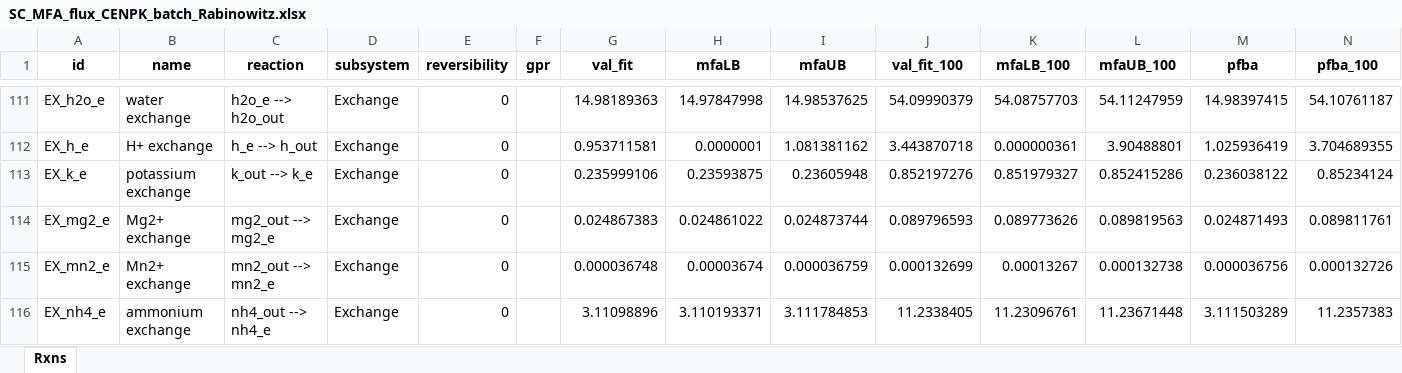
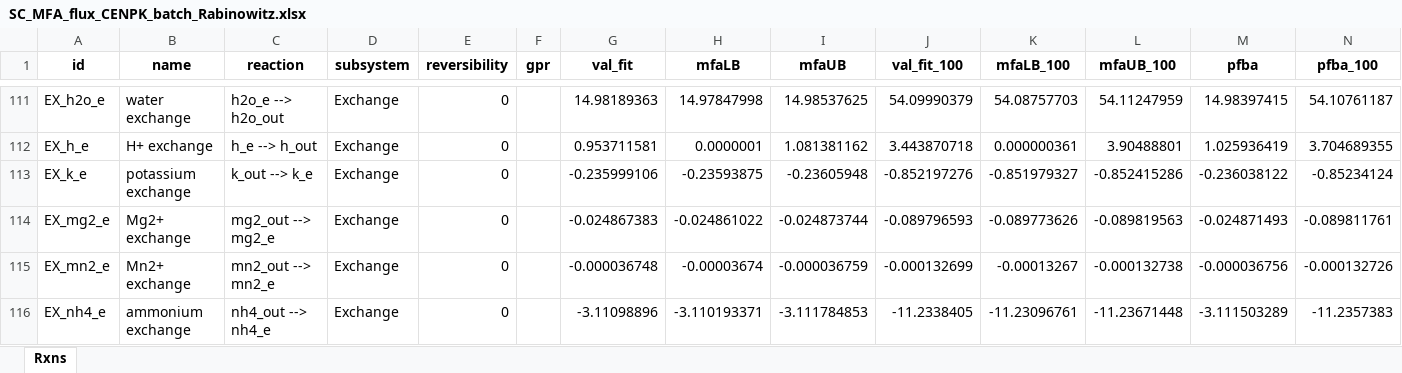
Before and after one commit to EarthToMooney/scRBA, an Excel workbook: parameterization/kapp/datasets/raw_data_files/SC_MFA_flux_CENPK_batch_Rabinowitz.xlsx, sheet Rxns, drawn as a sheet; only a part is shown, gaps mark what is left out; values as stored, in another font and other column widths than the file's, no borders; table styles not drawn; the diff covers the shown part only; the diff names each change by its address in the sheet, - before the commit and + after, or states it on an @@ line.

```diff
--- a/parameterization/kapp/datasets/raw_data_files/SC_MFA_flux_CENPK_batch_Rabinowitz.xlsx (sheet Rxns)
+++ b/parameterization/kapp/datasets/raw_data_files/SC_MFA_flux_CENPK_batch_Rabinowitz.xlsx (sheet Rxns)
-G113 (val_fit): 0.235999106
+G113 (val_fit): -0.235999106
-H113 (mfaLB): 0.23593875
+H113 (mfaLB): -0.23593875
-I113 (mfaUB): 0.23605948
+I113 (mfaUB): -0.23605948
-J113 (val_fit_100): 0.852197276
+J113 (val_fit_100): -0.852197276
-K113 (mfaLB_100): 0.851979327
+K113 (mfaLB_100): -0.851979327
-L113 (mfaUB_100): 0.852415286
+L113 (mfaUB_100): -0.852415286
-M113 (pfba): 0.236038122
+M113 (pfba): -0.236038122
-N113 (pfba_100): 0.85234124
+N113 (pfba_100): -0.85234124
-G114 (val_fit): 0.024867383
+G114 (val_fit): -0.024867383
-H114 (mfaLB): 0.024861022
+H114 (mfaLB): -0.024861022
-I114 (mfaUB): 0.024873744
+I114 (mfaUB): -0.024873744
-J114 (val_fit_100): 0.089796593
+J114 (val_fit_100): -0.089796593
-K114 (mfaLB_100): 0.089773626
+K114 (mfaLB_100): -0.089773626
-L114 (mfaUB_100): 0.089819563
+L114 (mfaUB_100): -0.089819563
-M114 (pfba): 0.024871493
+M114 (pfba): -0.024871493
-N114 (pfba_100): 0.089811761
+N114 (pfba_100): -0.089811761
-G115 (val_fit): 0.000036748
+G115 (val_fit): -0.000036748
-H115 (mfaLB): 0.00003674
+H115 (mfaLB): -0.00003674
-I115 (mfaUB): 0.000036759
+I115 (mfaUB): -0.000036759
-J115 (val_fit_100): 0.000132699
+J115 (val_fit_100): -0.000132699
-K115 (mfaLB_100): 0.00013267
+K115 (mfaLB_100): -0.00013267
-L115 (mfaUB_100): 0.000132738
+L115 (mfaUB_100): -0.000132738
-M115 (pfba): 0.000036756
+M115 (pfba): -0.000036756
-N115 (pfba_100): 0.000132726
+N115 (pfba_100): -0.000132726
-G116 (val_fit): 3.11098896
+G116 (val_fit): -3.11098896
-H116 (mfaLB): 3.110193371
+H116 (mfaLB): -3.110193371
-I116 (mfaUB): 3.111784853
+I116 (mfaUB): -3.111784853
-J116 (val_fit_100): 11.2338405
+J116 (val_fit_100): -11.2338405
-K116 (mfaLB_100): 11.23096761
+K116 (mfaLB_100): -11.23096761
-L116 (mfaUB_100): 11.23671448
+L116 (mfaUB_100): -11.23671448
-M116 (pfba): 3.111503289
+M116 (pfba): -3.111503289
-N116 (pfba_100): 11.2357383
+N116 (pfba_100): -11.2357383
```
Also changed, not shown: 64 edited cells elsewhere in this sheet, 4 other files.
